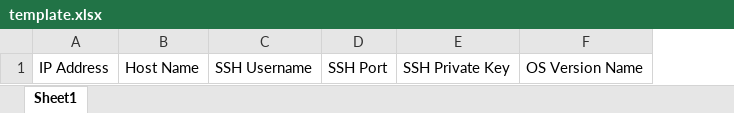
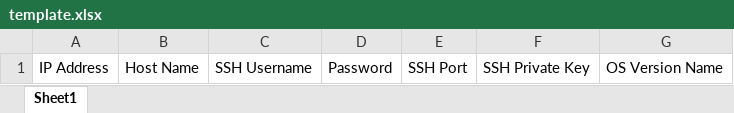
Before and after one commit to Druxturd/Security-Environment-Configuration-Orchestrator, an Excel workbook: backend/files/template.xlsx, sheet Sheet1, drawn as a sheet; values as stored, in another font and other column widths than the file's, no borders; table styles not drawn; the diff names each change by its address in the sheet, - before the commit and + after, or states it on an @@ line.

```diff
--- a/backend/files/template.xlsx (sheet Sheet1)
+++ b/backend/files/template.xlsx (sheet Sheet1)
+column D, row 1: Password
```
Also changed, not shown: 7 other files.
